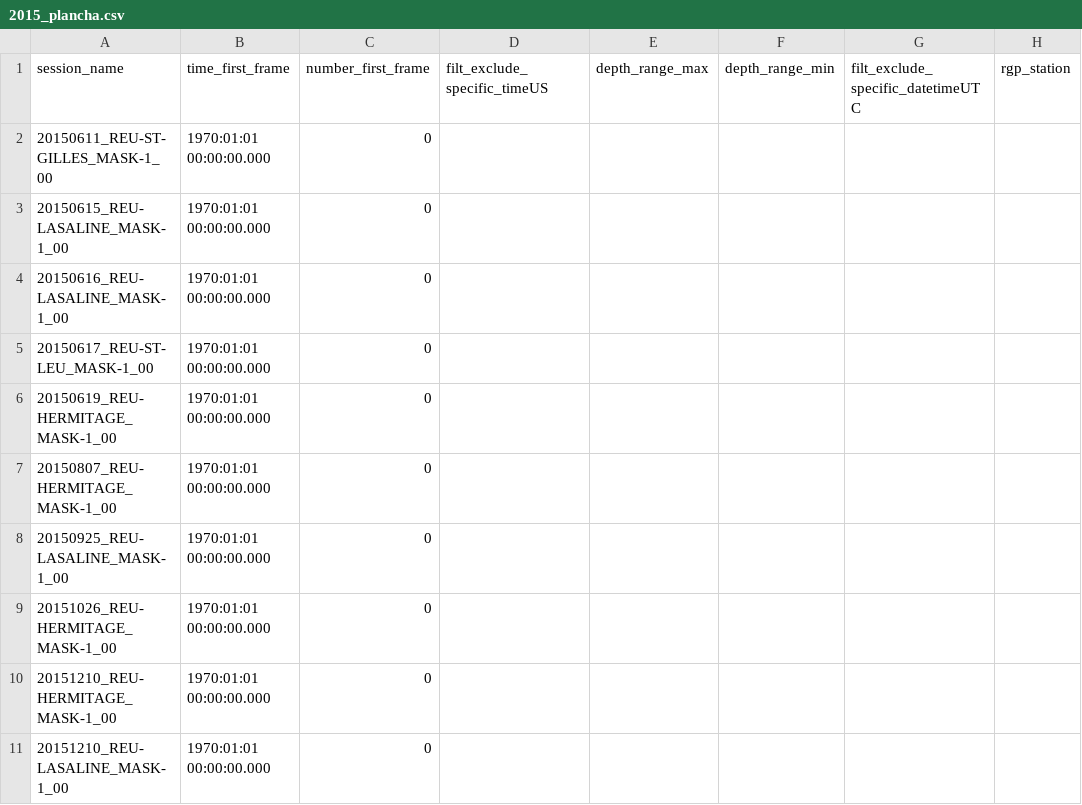
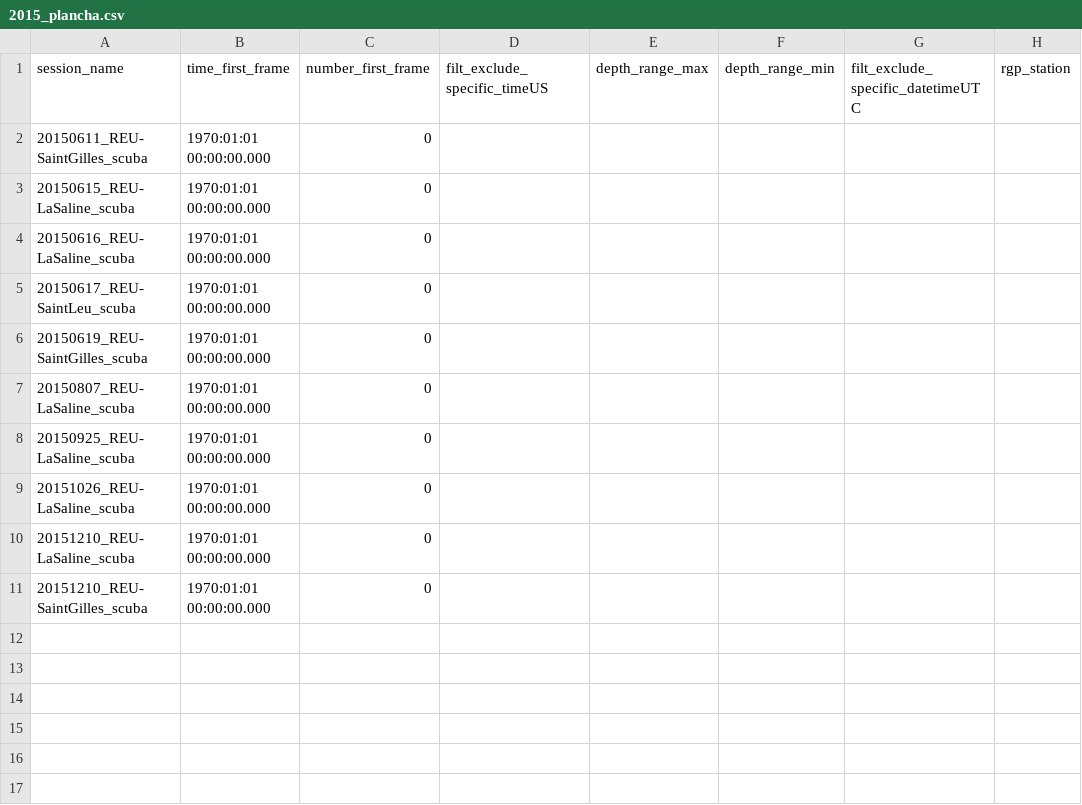
Before and after one commit to SeatizenDOI/plancha-workflow, a CSV file: csv/2015_plancha.csv, drawn as a sheet.

```diff
--- a/csv/2015_plancha.csv
+++ b/csv/2015_plancha.csv
@@ -1,11 +1,11 @@
 session_name,time_first_frame,number_first_frame,filt_exclude_specific_timeUS,depth_range_max,depth_range_min,filt_exclude_specific_datetimeUTC,rgp_station
-20150611_REU-ST-GILLES_MASK-1_00,1970:01:01 00:00:00.000,0,,,,,
-20150615_REU-LASALINE_MASK-1_00,1970:01:01 00:00:00.000,0,,,,,
-20150616_REU-LASALINE_MASK-1_00,1970:01:01 00:00:00.000,0,,,,,
-20150617_REU-ST-LEU_MASK-1_00,1970:01:01 00:00:00.000,0,,,,,
-20150619_REU-HERMITAGE_MASK-1_00,1970:01:01 00:00:00.000,0,,,,,
-20150807_REU-HERMITAGE_MASK-1_00,1970:01:01 00:00:00.000,0,,,,,
-20150925_REU-LASALINE_MASK-1_00,1970:01:01 00:00:00.000,0,,,,,
-20151026_REU-HERMITAGE_MASK-1_00,1970:01:01 00:00:00.000,0,,,,,
-20151210_REU-HERMITAGE_MASK-1_00,1970:01:01 00:00:00.000,0,,,,,
-20151210_REU-LASALINE_MASK-1_00,1970:01:01 00:00:00.000,0,,,,,
+20150611_REU-SaintGilles_scuba,1970:01:01 00:00:00.000,0,,,,,
+20150615_REU-LaSaline_scuba,1970:01:01 00:00:00.000,0,,,,,
+20150616_REU-LaSaline_scuba,1970:01:01 00:00:00.000,0,,,,,
+20150617_REU-SaintLeu_scuba,1970:01:01 00:00:00.000,0,,,,,
+20150619_REU-SaintGilles_scuba,1970:01:01 00:00:00.000,0,,,,,
+20150807_REU-LaSaline_scuba,1970:01:01 00:00:00.000,0,,,,,
+20150925_REU-LaSaline_scuba,1970:01:01 00:00:00.000,0,,,,,
+20151026_REU-LaSaline_scuba,1970:01:01 00:00:00.000,0,,,,,
+20151210_REU-LaSaline_scuba,1970:01:01 00:00:00.000,0,,,,,
+20151210_REU-SaintGilles_scuba,1970:01:01 00:00:00.000,0,,,,,
```
Also changed, not shown: csv/202301-07_plancha.csv, csv/202305_mask.csv, 3 other files.
